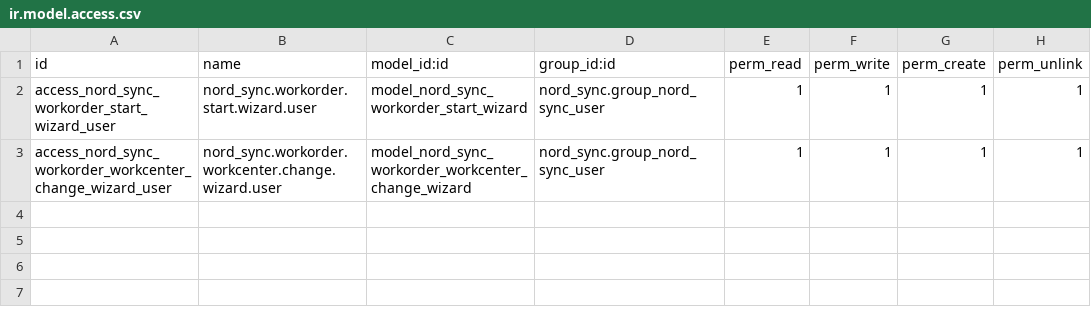
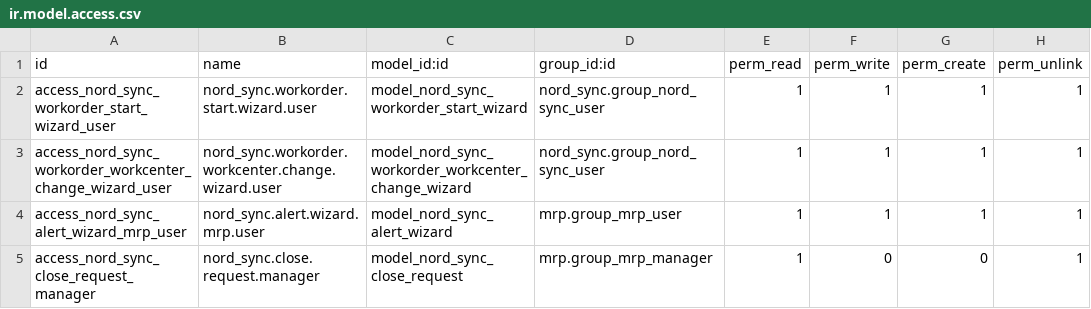
Before and after one commit to arxi-team/nordwire, a CSV file: nord_sync_mrp/security/ir.model.access.csv, drawn as a sheet; the diff names each change by its address in the sheet, - before the commit and + after, or states it on an @@ line.

```diff
--- a/nord_sync_mrp/security/ir.model.access.csv
+++ b/nord_sync_mrp/security/ir.model.access.csv
+row 4: access_nord_sync_alert_wizard_mrp_user | nord_sync.alert.wizard.mrp.user | model_nord_sync_alert_wizard | mrp.group_mrp_user | 1 | 1 | 1 | 1
+row 5: access_nord_sync_close_request_manager | nord_sync.close.request.manager | model_nord_sync_close_request | mrp.group_mrp_manager | 1 | 0 | 0 | 1
```
Also changed, not shown: 16 other files.
